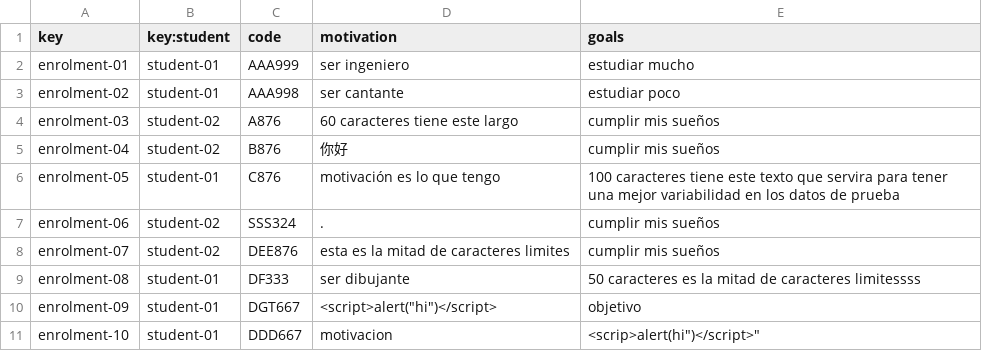
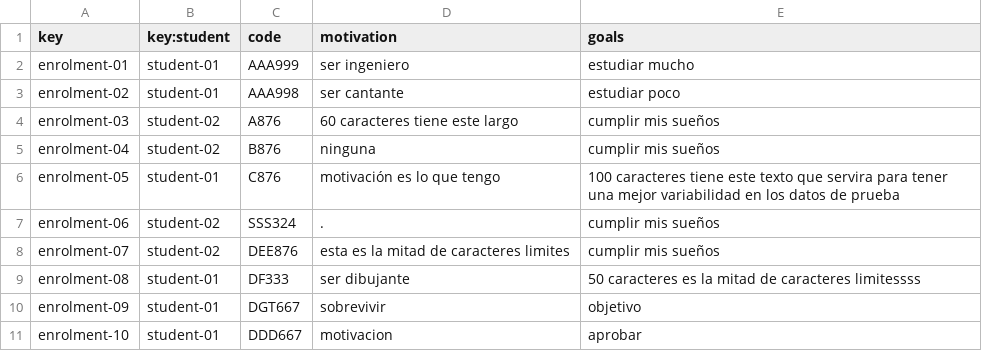
Before and after one commit to VictoriaCRD/Acme-L3-D04, a CSV file: src/main/webapp/WEB-INF/resources/sample-data/enrolment.csv, drawn as a sheet.

Commit message:
Update enrolment.csv

```diff
--- a/src/main/webapp/WEB-INF/resources/sample-data/enrolment.csv
+++ b/src/main/webapp/WEB-INF/resources/sample-data/enrolment.csv
@@ -4,3 +4,3 @@ enrolment-02,student-01,AAA998,ser cantante,estudiar poco
 enrolment-03,student-02,A876,60 caracteres tiene este largo,cumplir mis sueños
-enrolment-04,student-02,B876,你好,cumplir mis sueños
+enrolment-04,student-02,B876,ninguna,cumplir mis sueños
 enrolment-05,student-01,C876,motivación es lo que tengo,100 caracteres tiene este texto que servira para tener una mejor variabilidad en los datos de prueba
@@ -9,3 +9,3 @@ enrolment-07,student-02,DEE876,esta es la mitad de caracteres limites,cumplir mi
 enrolment-08,student-01,DF333,ser dibujante,50 caracteres es la mitad de caracteres limitessss
-enrolment-09,student-01,DGT667,<script>alert("hi")</script>,objetivo
-enrolment-10,student-01,DDD667,motivacion,"<scrip>alert("hi")</script>"
+enrolment-09,student-01,DGT667,sobrevivir,objetivo
+enrolment-10,student-01,DDD667,motivacion,aprobar
```
